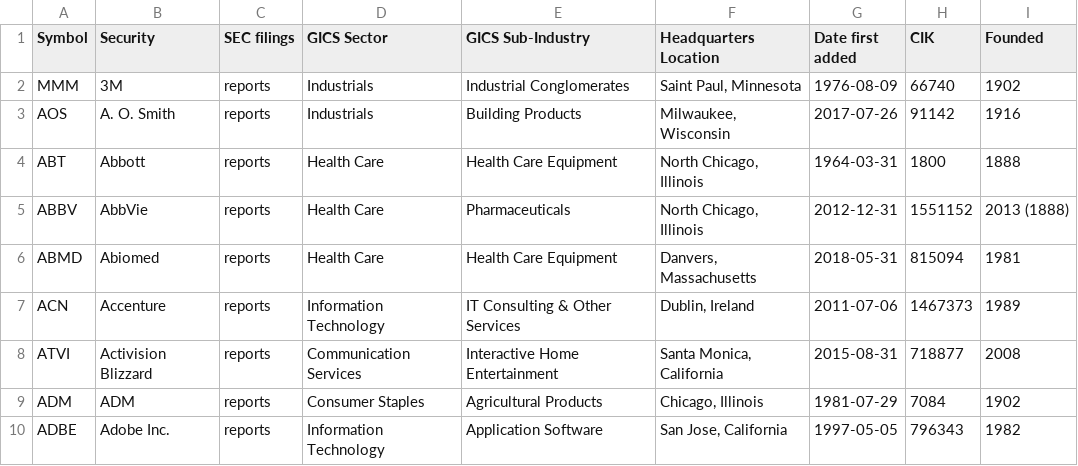
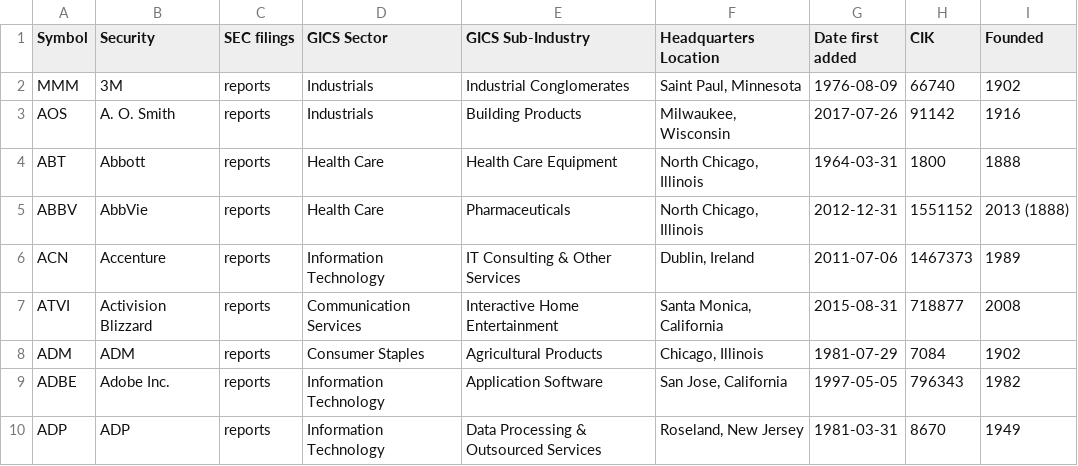
Before and after one commit to dylanroy/sandp500-dataset, a CSV file: data.csv, drawn as a sheet; only a part is shown; the shorter side is filled out with more unchanged rows.

Commit message:
Latest data: Fri Dec 23 01:28:20 UTC 2022

```diff
--- a/data.csv
+++ b/data.csv
@@ -5,3 +5,2 @@ ABT,Abbott,reports,Health Care,Health Care Equipment,"North Chicago, Illinois",1
 ABBV,AbbVie,reports,Health Care,Pharmaceuticals,"North Chicago, Illinois",2012-12-31,1551152,2013 (1888)
-ABMD,Abiomed,reports,Health Care,Health Care Equipment,"Danvers, Massachusetts",2018-05-31,815094,1981
 ACN,Accenture,reports,Information Technology,IT Consulting & Other Services,"Dublin, Ireland",2011-07-06,1467373,1989
```
